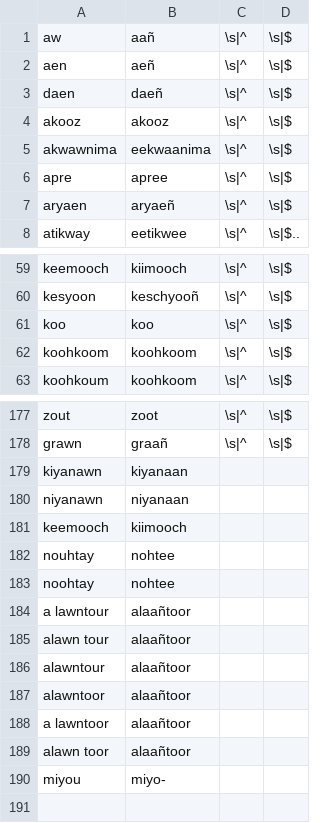
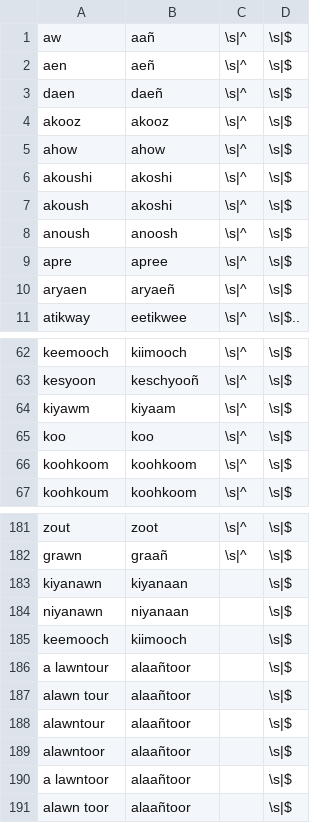
Before and after one commit to p2wilrc/g2p, a CSV file: g2p/mappings/langs/crg/crg-tmd-to-dv-words.csv, drawn as a sheet; only a part is shown, gaps mark what is left out.

```diff
--- a/g2p/mappings/langs/crg/crg-tmd-to-dv-words.csv
+++ b/g2p/mappings/langs/crg/crg-tmd-to-dv-words.csv
@@ -4,3 +4,6 @@ daen,daeñ,\s|^,\s|$
 akooz,akooz,\s|^,\s|$
-akwawnima,eekwaanima,\s|^,\s|$
+ahow,ahow,\s|^,\s|$
+akoushi,akoshi,\s|^,\s|$
+akoush,akoshi,\s|^,\s|$
+anoush,anoosh,\s|^,\s|$
 apre,apree,\s|^,\s|$
@@ -60,2 +63,3 @@ keemooch,kiimooch,\s|^,\s|$
 kesyoon,keschyooñ,\s|^,\s|$
+kiyawm,kiyaam,\s|^,\s|$
 koo,koo,\s|^,\s|$
@@ -178,13 +182,10 @@ zout,zoot,\s|^,\s|$
 grawn,graañ,\s|^,\s|$
-kiyanawn,kiyanaan
-niyanawn,niyanaan
-keemooch,kiimooch
-nouhtay,nohtee
-noohtay,nohtee
-a lawntour,alaañtoor
-alawn tour,alaañtoor
-alawntour,alaañtoor
-alawntoor,alaañtoor
-a lawntoor,alaañtoor
-alawn toor,alaañtoor
-miyou,miyo-
+kiyanawn,kiyanaan,,\s|$
+niyanawn,niyanaan,,\s|$
+keemooch,kiimooch,,\s|$
+a lawntour,alaañtoor,,\s|$
+alawn tour,alaañtoor,,\s|$
+alawntour,alaañtoor,,\s|$
+alawntoor,alaañtoor,,\s|$
+a lawntoor,alaañtoor,,\s|$
+alawn toor,alaañtoor,,\s|$
```
Also changed, not shown: g2p/mappings/langs/crg/crg-tmd-to-dv.csv.
